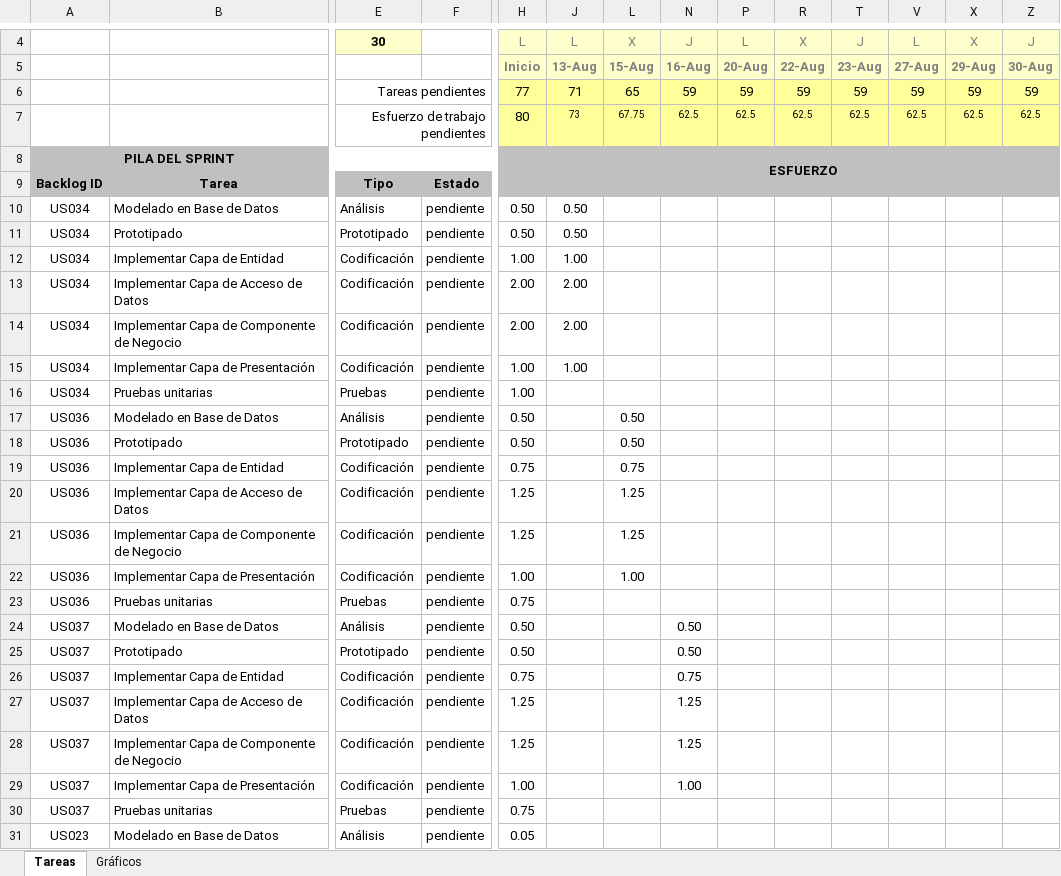
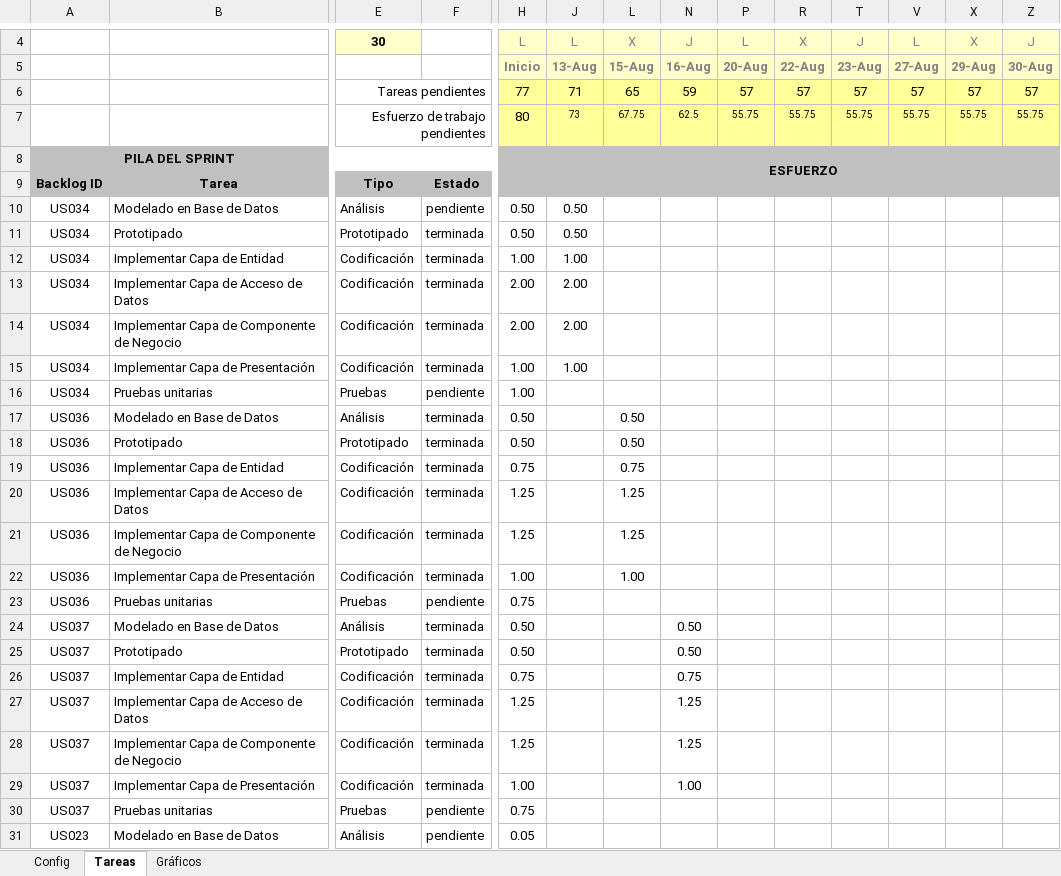
Before and after one commit to michaelrmartinezm/sisppafut, an Excel workbook: Documentos/SISPPAFUT - Sprint 4.xlsx, sheet Tareas, drawn as a sheet; only a part is shown, gaps mark what is left out; values as stored, in another font and other column widths than the file's, no borders; conditional formats not drawn; removed rows and columns are numbered as before the commit, all else as after; rows hold the shown columns only; the diff covers the shown part only; the diff names each change by its address in the sheet, - before the commit and + after, or states it on an @@ line.

Commit message:
Se ha actualizado el avance de algunas tareas del Sprint 4.

```diff
--- a/Documentos/SISPPAFUT - Sprint 4.xlsx (sheet Tareas)
+++ b/Documentos/SISPPAFUT - Sprint 4.xlsx (sheet Tareas)
@@ sheet tab unhidden: Config @@
-row 6:  |  | Tareas pendientes |  | 77 | 71 | 65 | 59 | 59 | 59 | 59 | 59 | 59 | 59
-row 7:  |  | Esfuerzo de trabajo pendientes |  | 80 | 73 | 67.75 | 62.5 | 62.5 | 62.5 | 62.5 | 62.5 | 62.5 | 62.5
+row 6:  |  | Tareas pendientes |  | 77 | 71 | 65 | 59 | 57 | 57 | 57 | 57 | 57 | 57
+row 7:  |  | Esfuerzo de trabajo pendientes |  | 80 | 73 | 67.75 | 62.5 | 55.75 | 55.75 | 55.75 | 55.75 | 55.75 | 55.75
-F11:F15: pendiente
+F11:F15: terminada
-F17:F22: pendiente
+F17:F22: terminada
-F24:F29: pendiente
+F24:F29: terminada
```
Also changed, not shown: 24 edited cells elsewhere in this sheet, sheet Gráficos, hidden cells, charts or pictures.
